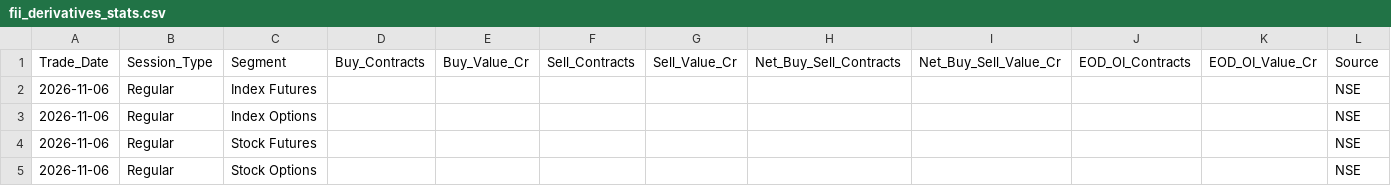
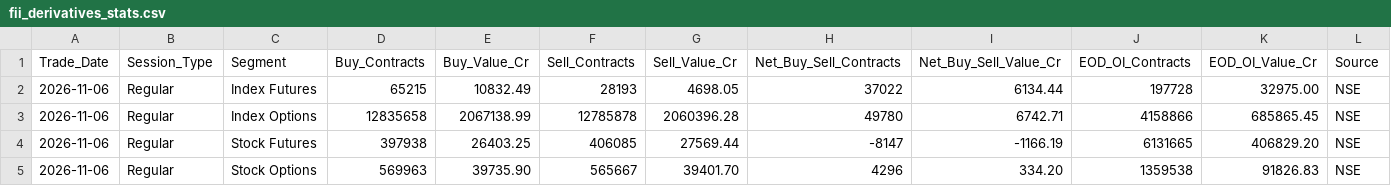
Before and after one commit to Sunjay66/Aurora-Future-Scanner, a CSV file: institutional_data/fii_derivatives_stats.csv, drawn as a sheet.

Commit message:
Add FII derivatives statistics for November 6, 2026

```diff
--- a/institutional_data/fii_derivatives_stats.csv
+++ b/institutional_data/fii_derivatives_stats.csv
@@ -1,5 +1,5 @@
 Trade_Date,Session_Type,Segment,Buy_Contracts,Buy_Value_Cr,Sell_Contracts,Sell_Value_Cr,Net_Buy_Sell_Contracts,Net_Buy_Sell_Value_Cr,EOD_OI_Contracts,EOD_OI_Value_Cr,Source
-2026-11-06,Regular,Index Futures,,,,,,,,,NSE
-2026-11-06,Regular,Index Options,,,,,,,,,NSE
-2026-11-06,Regular,Stock Futures,,,,,,,,,NSE
-2026-11-06,Regular,Stock Options,,,,,,,,,NSE
+2026-11-06,Regular,Index Futures,65215,10832.49,28193,4698.05,37022,6134.44,197728,32975.00,NSE
+2026-11-06,Regular,Index Options,12835658,2067138.99,12785878,2060396.28,49780,6742.71,4158866,685865.45,NSE
+2026-11-06,Regular,Stock Futures,397938,26403.25,406085,27569.44,-8147,-1166.19,6131665,406829.20,NSE
+2026-11-06,Regular,Stock Options,569963,39735.90,565667,39401.70,4296,334.20,1359538,91826.83,NSE
```
